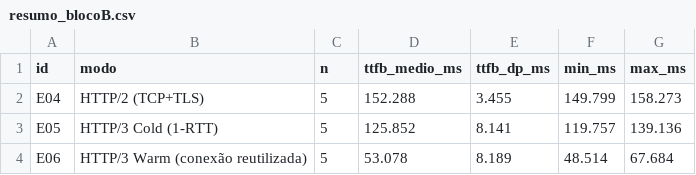
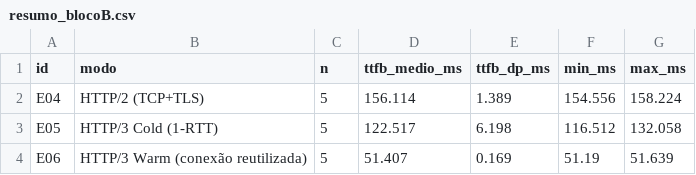
Before and after one commit to Maju-sousa/Redes_II_trabalho_final, a CSV file: results/resumo_blocoB.csv, drawn as a sheet.

```diff
--- a/results/resumo_blocoB.csv
+++ b/results/resumo_blocoB.csv
@@ -1,4 +1,4 @@
 id,modo,n,ttfb_medio_ms,ttfb_dp_ms,min_ms,max_ms
-E04,HTTP/2 (TCP+TLS),5,152.288,3.455,149.799,158.273
-E05,HTTP/3 Cold (1-RTT),5,125.852,8.141,119.757,139.136
-E06,HTTP/3 Warm (conexão reutilizada),5,53.078,8.189,48.514,67.684
+E04,HTTP/2 (TCP+TLS),5,156.114,1.389,154.556,158.224
+E05,HTTP/3 Cold (1-RTT),5,122.517,6.198,116.512,132.058
+E06,HTTP/3 Warm (conexão reutilizada),5,51.407,0.169,51.19,51.639
```
Also changed, not shown: results/raw_blocoA.csv, results/raw_blocoB.csv, 32 other files.
